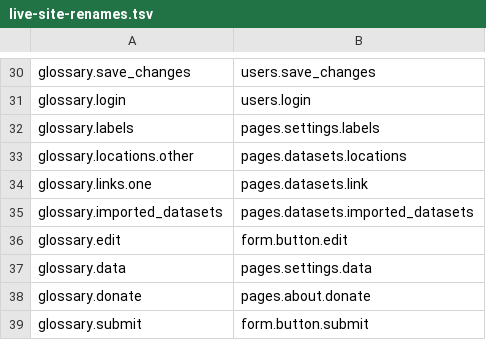
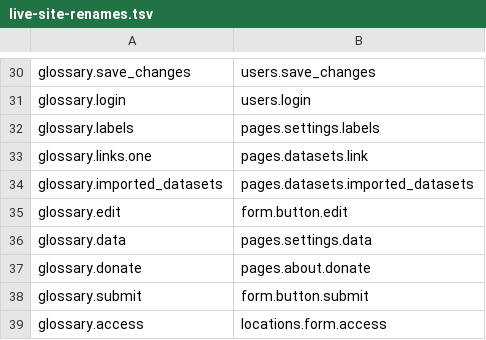
Before and after one commit to falling-fruit/falling-fruit-web, a TSV file: scripts/live-site-renames.tsv, drawn as a sheet; only a part is shown, gaps mark what is left out; the shorter side is filled out with more unchanged rows.

```diff
--- a/scripts/live-site-renames.tsv
+++ b/scripts/live-site-renames.tsv
@@ -32,3 +32,2 @@ glossary.login	users.login
 glossary.labels	pages.settings.labels
-glossary.locations.other	pages.datasets.locations
 glossary.links.one	pages.datasets.link
```
Also changed, not shown: 45 other files.
